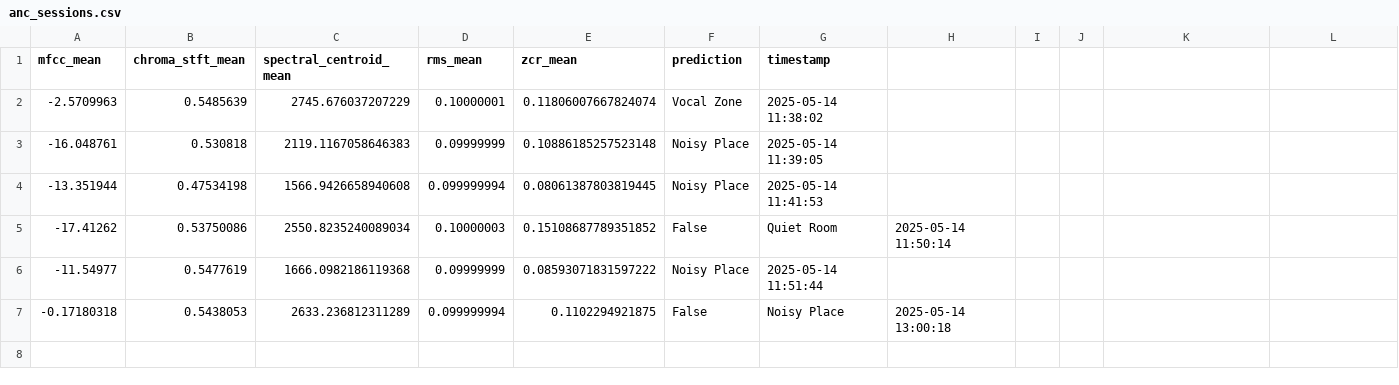
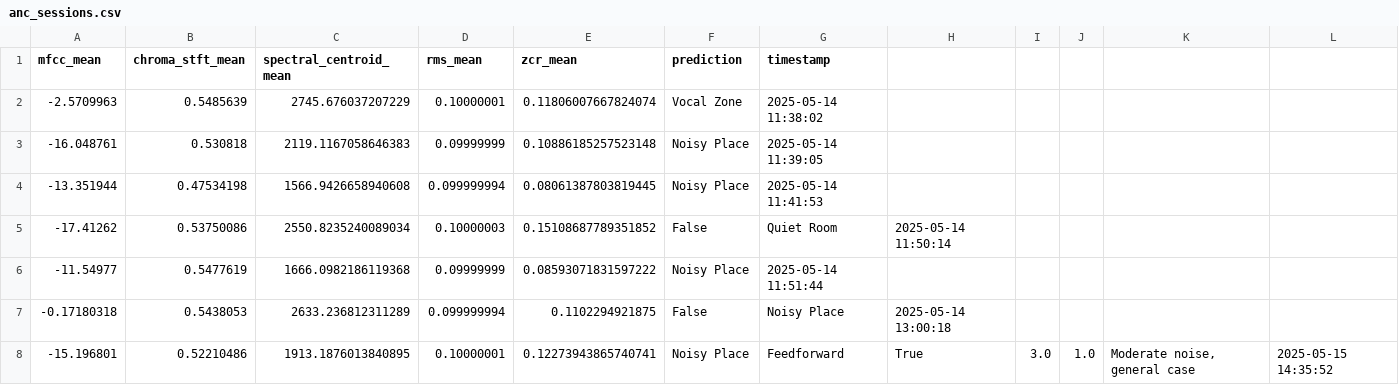
Before and after one commit to asliketc/ANC_project, a CSV file: anc_sessions.csv, drawn as a sheet; the diff names each change by its address in the sheet, - before the commit and + after, or states it on an @@ line.

```diff
--- a/anc_sessions.csv
+++ b/anc_sessions.csv
+row 8: -15.196801 | 0.52210486 | 1913.1876013840895 | 0.10000001 | 0.12273943865740741 | Noisy Place | Feedforward | True | 3.0 | 1.0 | Moderate noise, general case | 2025-05-15 14:35:52
```
Also changed, not shown: 2 other files.
